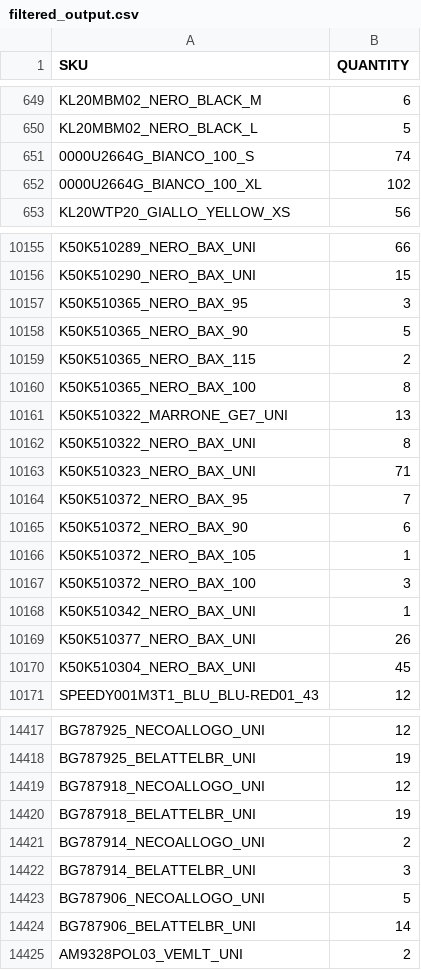
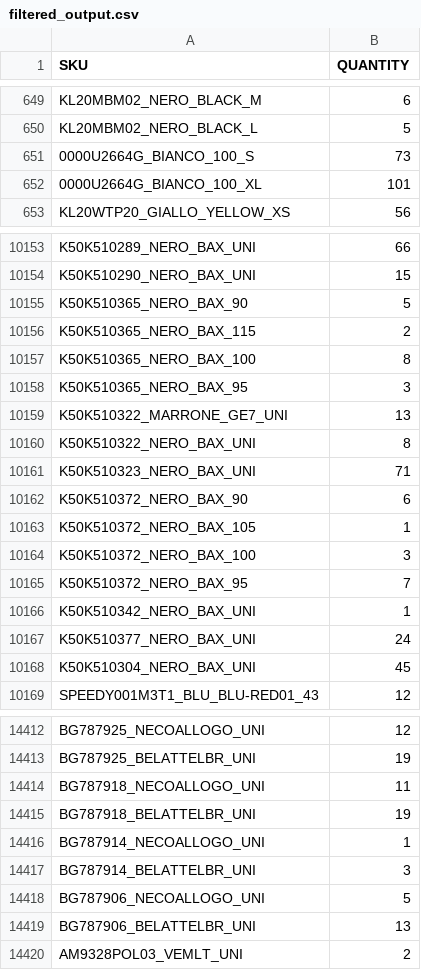
Before and after one commit to Camarolli9979797/wp_all_import, a CSV file: filtered_output.csv, drawn as a sheet; only a part is shown, gaps mark what is left out; the diff covers the shown part only.

```diff
--- a/filtered_output.csv
+++ b/filtered_output.csv
@@ -650,4 +650,4 @@ KL20MBM02_NERO_BLACK_M,6
 KL20MBM02_NERO_BLACK_L,5
-0000U2664G_BIANCO_100_S,74
-0000U2664G_BIANCO_100_XL,102
+0000U2664G_BIANCO_100_S,73
+0000U2664G_BIANCO_100_XL,101
 KL20WTP20_GIALLO_YELLOW_XS,56
@@ -10156,3 +10154,2 @@ K50K510289_NERO_BAX_UNI,66
 K50K510290_NERO_BAX_UNI,15
-K50K510365_NERO_BAX_95,3
 K50K510365_NERO_BAX_90,5
@@ -10160,2 +10157,3 @@ K50K510365_NERO_BAX_115,2
 K50K510365_NERO_BAX_100,8
+K50K510365_NERO_BAX_95,3
 K50K510322_MARRONE_GE7_UNI,13
@@ -10163,3 +10161,2 @@ K50K510322_NERO_BAX_UNI,8
 K50K510323_NERO_BAX_UNI,71
-K50K510372_NERO_BAX_95,7
 K50K510372_NERO_BAX_90,6
@@ -10167,4 +10164,5 @@ K50K510372_NERO_BAX_105,1
 K50K510372_NERO_BAX_100,3
+K50K510372_NERO_BAX_95,7
 K50K510342_NERO_BAX_UNI,1
-K50K510377_NERO_BAX_UNI,26
+K50K510377_NERO_BAX_UNI,24
 K50K510304_NERO_BAX_UNI,45
@@ -14418,8 +14413,8 @@ BG787925_NECOALLOGO_UNI,12
 BG787925_BELATTELBR_UNI,19
-BG787918_NECOALLOGO_UNI,12
+BG787918_NECOALLOGO_UNI,11
 BG787918_BELATTELBR_UNI,19
-BG787914_NECOALLOGO_UNI,2
+BG787914_NECOALLOGO_UNI,1
 BG787914_BELATTELBR_UNI,3
 BG787906_NECOALLOGO_UNI,5
-BG787906_BELATTELBR_UNI,14
+BG787906_BELATTELBR_UNI,13
 AM9328POL03_VEMLT_UNI,2
```
Also changed, not shown: 17 removed rows, 40 moved rows and 78 edited cells elsewhere in this file.
